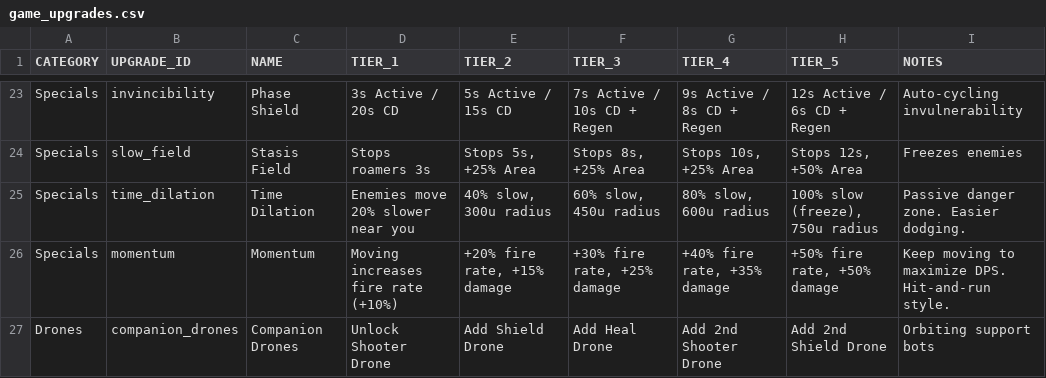
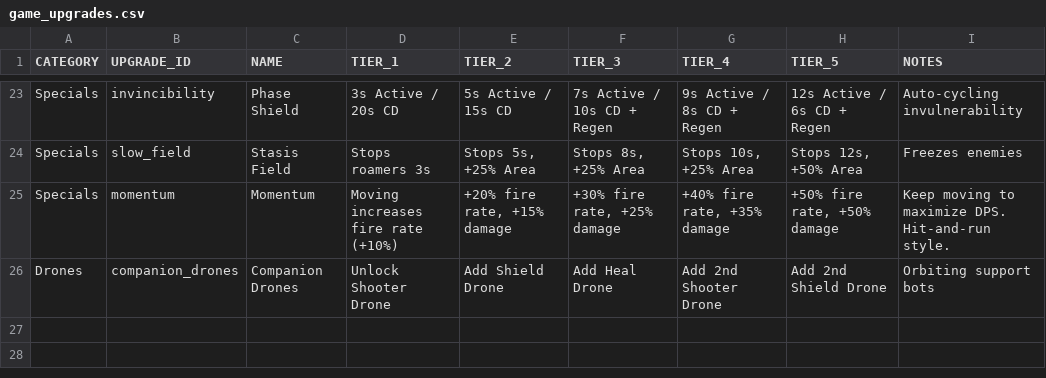
Before and after one commit to BurgersJackson/Spacebros1, a CSV file: game_upgrades.csv, drawn as a sheet; only a part is shown, gaps mark what is left out; the diff names each change by its address in the sheet, - before the commit and + after, or states it on an @@ line.

Commit message:
removed time dilation upgrade and updated upgrades lists

```diff
--- a/game_upgrades.csv
+++ b/game_upgrades.csv
-row 25: Specials | time_dilation | Time Dilation | Enemies move 20% slower near you | 40% slow, 300u radius | 60% slow, 450u radius | 80% slow, 600u radius | 100% slow (freeze), 750u radius | Passive danger zone. Easier dodging.
```
Also changed, not shown: 3 other files.
